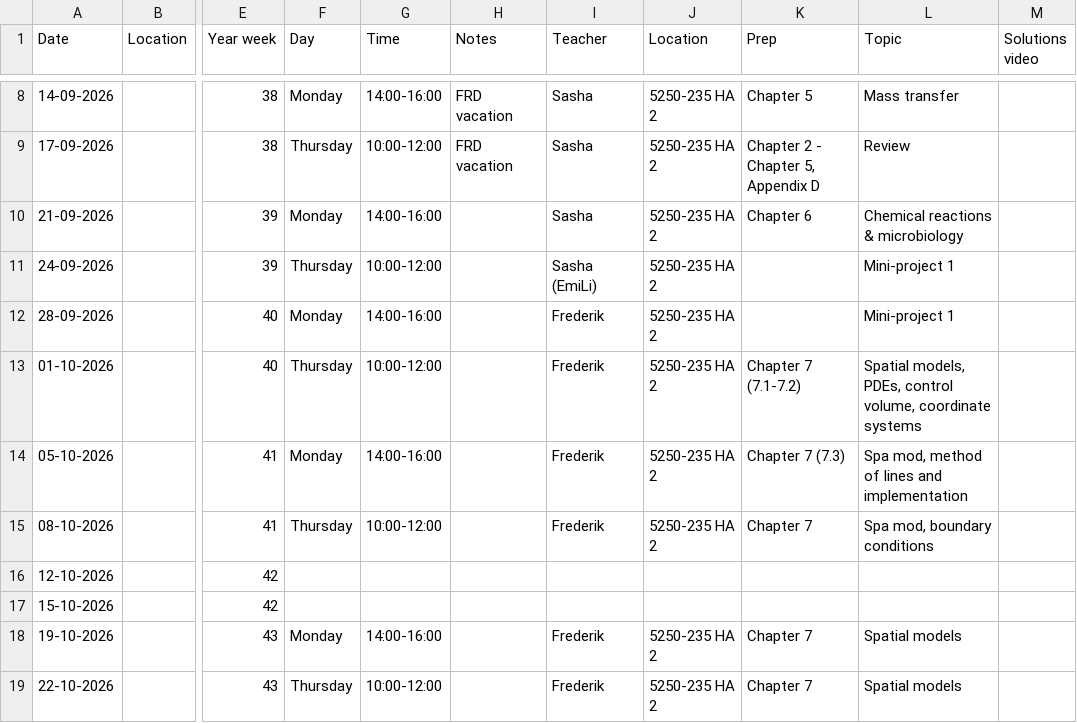
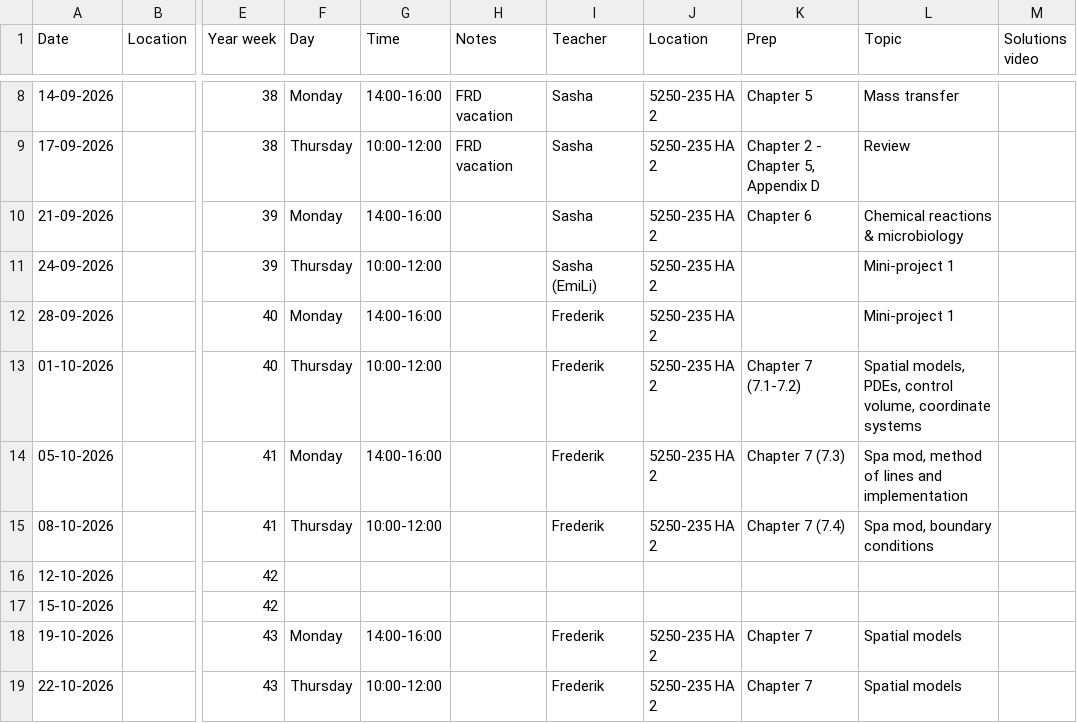
Before and after one commit to AU-BCE-EE/course-modelling-2026, a CSV file: schedule.csv, drawn as a sheet; only a part is shown, gaps mark what is left out; the diff names each change by its address in the sheet, - before the commit and + after, or states it on an @@ line.

Commit message:
Update schedule with new chapter details

```diff
--- a/schedule.csv
+++ b/schedule.csv
-K15 (Prep): Chapter 7
+K15 (Prep): Chapter 7 (7.4)
```
